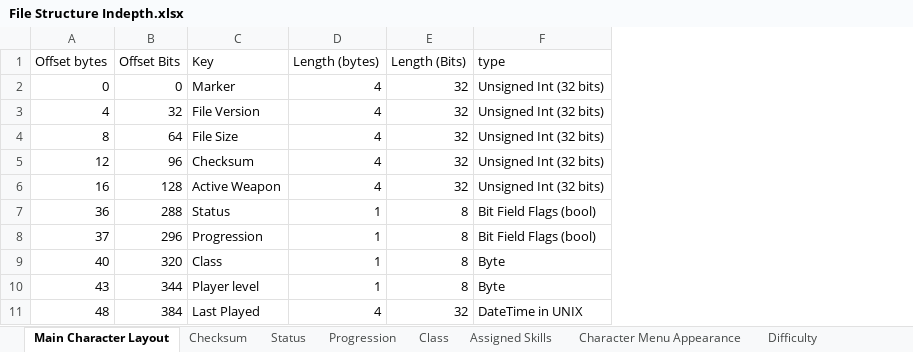
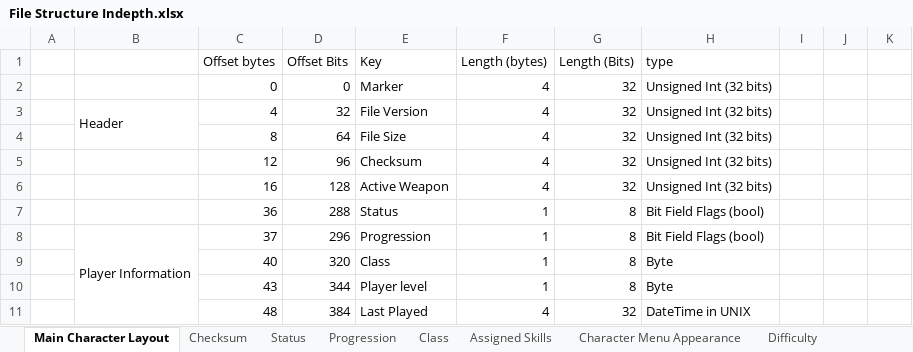
Before and after one commit to shadowevil/D2SaveLibrary, an Excel workbook: File Structure Indepth.xlsx, sheet Main Character Layout, drawn as a sheet; only a part is shown; values as stored, in another font and other column widths than the file's, no cell formats; the diff names each change by its address in the sheet, - before the commit and + after, or states it on an @@ line.

```diff
--- a/File Structure Indepth.xlsx (sheet Main Character Layout)
+++ b/File Structure Indepth.xlsx (sheet Main Character Layout)
+column A, empty
+column B, rows 3-8: Header |  |  |  |  | Player Information
+column I, empty
+column J, empty
+column K, empty
```
Also changed, not shown: sheet Status, sheet Progression, cell formats, formulas that keep their value, 21 other files.
